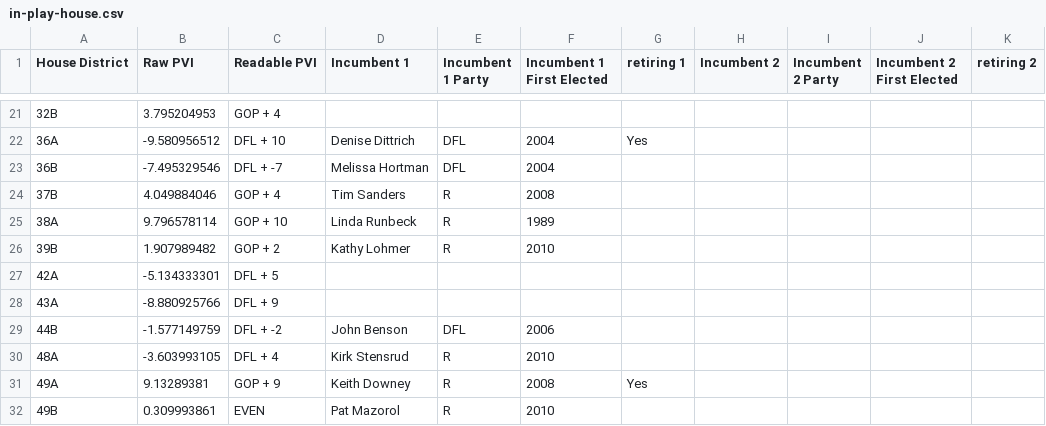
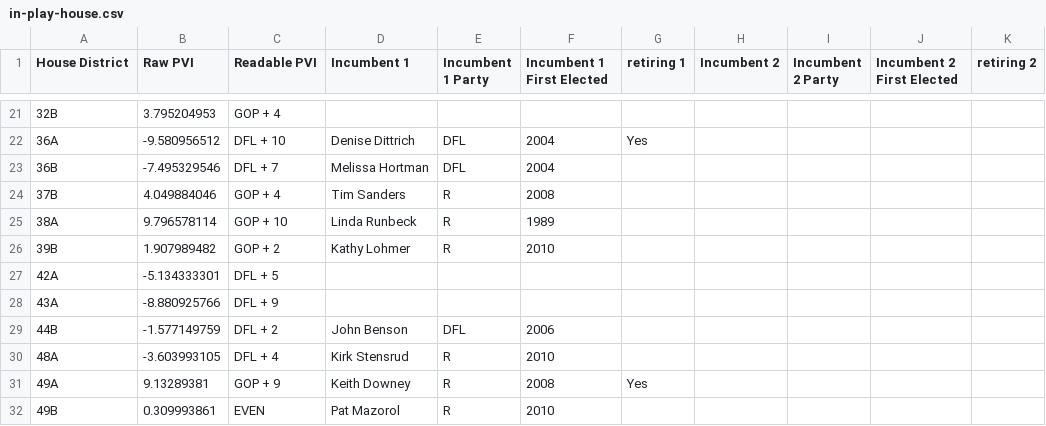
Before and after one commit to MinnPost/minnpost-redistricting-map-open-seats-2012, a CSV file: map/data/in-play-house.csv, drawn as a sheet; only a part is shown, gaps mark what is left out; the diff names each change by its address in the sheet, - before the commit and + after, or states it on an @@ line.

Commit message:
Minor data changes.

```diff
--- a/map/data/in-play-house.csv
+++ b/map/data/in-play-house.csv
-C23 (Readable PVI): DFL + -7
+C23 (Readable PVI): DFL + 7
-C29 (Readable PVI): DFL + -2
+C29 (Readable PVI): DFL + 2
```
Also changed, not shown: 1 other file.
